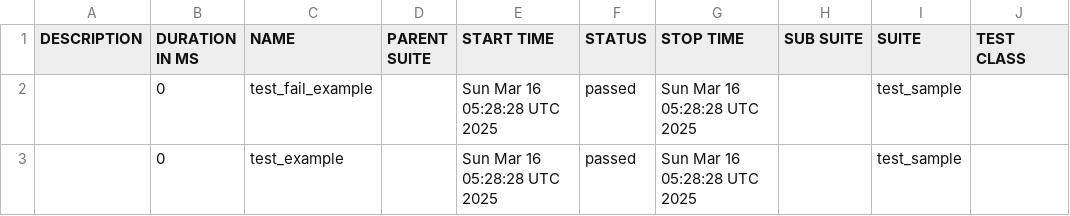
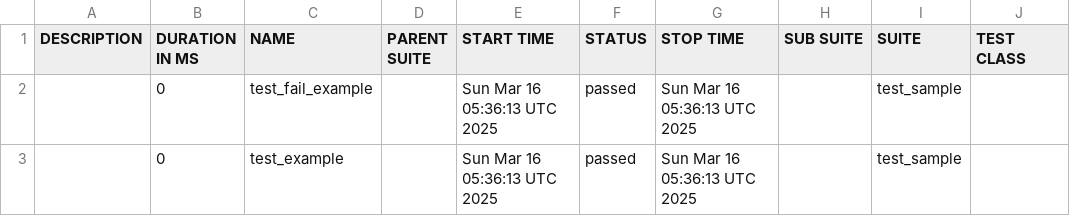
Before and after one commit to Pavani-kp/test, a CSV file: data/suites.csv, drawn as a sheet; only a part is shown; the diff names each change by its address in the sheet, - before the commit and + after, or states it on an @@ line.

```diff
--- a/data/suites.csv
+++ b/data/suites.csv
-E2:E3 (START TIME): Sun Mar 16 05:28:28 UTC 2025
+E2:E3 (START TIME): Sun Mar 16 05:36:13 UTC 2025
-G2:G3 (STOP TIME): Sun Mar 16 05:28:28 UTC 2025
+G2:G3 (STOP TIME): Sun Mar 16 05:36:13 UTC 2025
```
Also changed, not shown: 16 other files.
